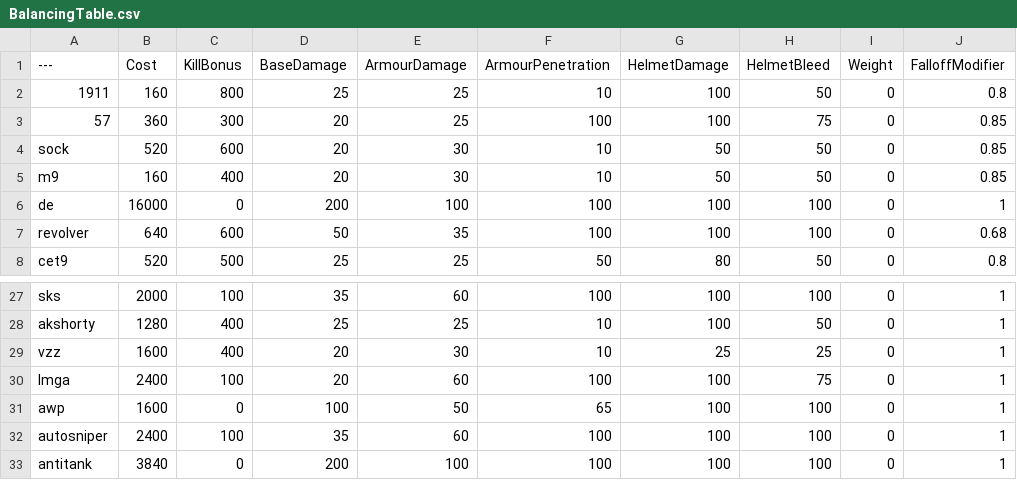
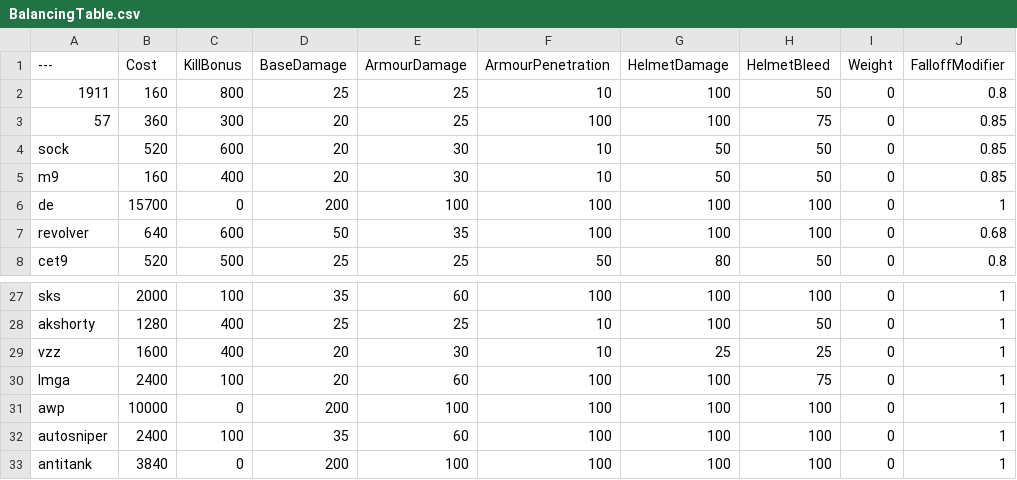
Before and after one commit to tz853233/BalancingTable, a CSV file: BalancingTable.csv, drawn as a sheet; only a part is shown, gaps mark what is left out; the diff names each change by its address in the sheet, - before the commit and + after, or states it on an @@ line.

Commit message:
Add files via upload

```diff
--- a/BalancingTable.csv
+++ b/BalancingTable.csv
-B6 (Cost): 16000
+B6 (Cost): 15700
-B31 (Cost): 1600
+B31 (Cost): 10000
-D31 (BaseDamage): 100
+D31 (BaseDamage): 200
-E31 (ArmourDamage): 50
+E31 (ArmourDamage): 100
-F31 (ArmourPenetration): 65
+F31 (ArmourPenetration): 100
```
